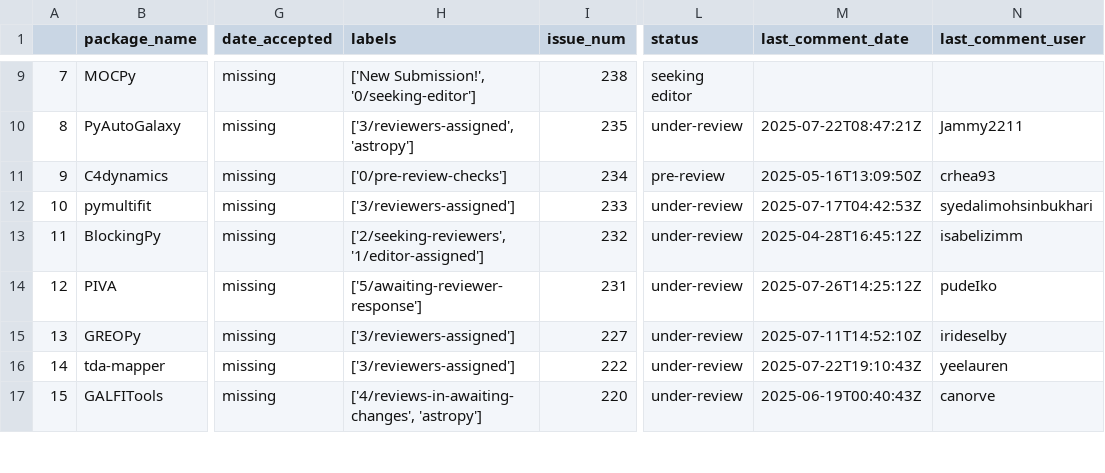
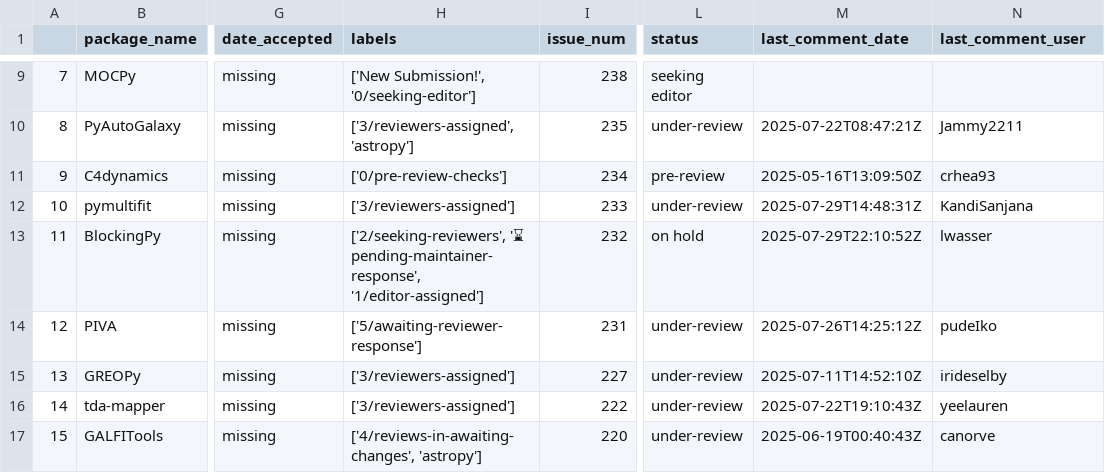
Before and after one commit to pyOpenSci/metrics, a CSV file: _data/review_submissions.csv, drawn as a sheet; only a part is shown, gaps mark what is left out; the diff covers the shown part only; the diff names each change by its address in the sheet, - before the commit and + after, or states it on an @@ line.

```diff
--- a/_data/review_submissions.csv
+++ b/_data/review_submissions.csv
-M12 (last_comment_date): 2025-07-17T04:42:53Z
+M12 (last_comment_date): 2025-07-29T14:48:31Z
-N12 (last_comment_user): syedalimohsinbukhari
+N12 (last_comment_user): KandiSanjana
-H13 (labels): ['2/seeking-reviewers', '1/editor-assigned']
+H13 (labels): ['2/seeking-reviewers', '⌛ pending-maintainer-response', '1/editor-assigned']
-L13 (status): under-review
+L13 (status): on hold
-M13 (last_comment_date): 2025-04-28T16:45:12Z
+M13 (last_comment_date): 2025-07-29T22:10:52Z
-N13 (last_comment_user): isabelizimm
+N13 (last_comment_user): lwasser
```
Also changed, not shown: 18 edited cells elsewhere in this file, _data/2025_all_issues_prs.csv, _data/package_data.csv.
